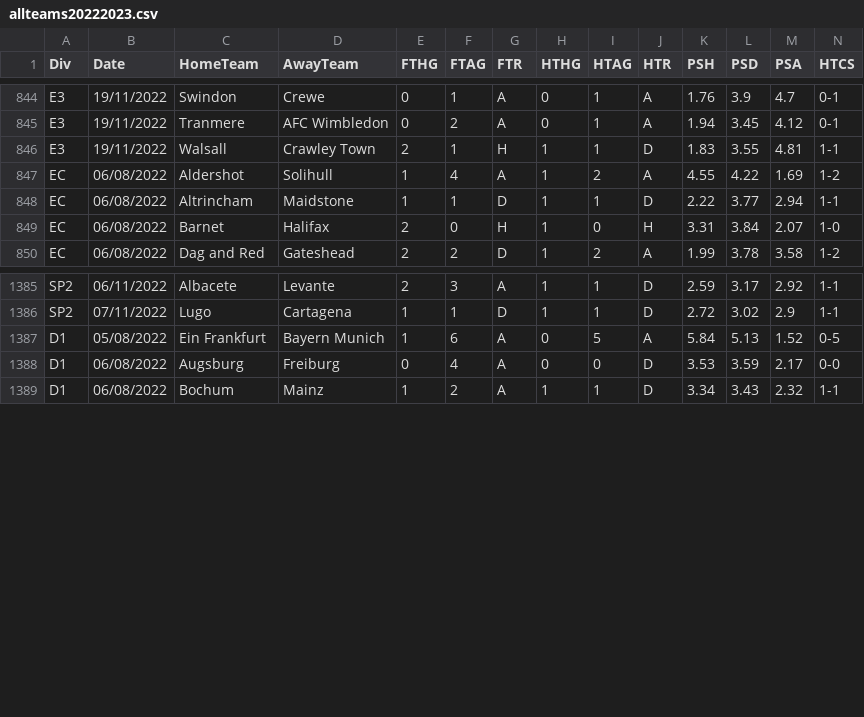
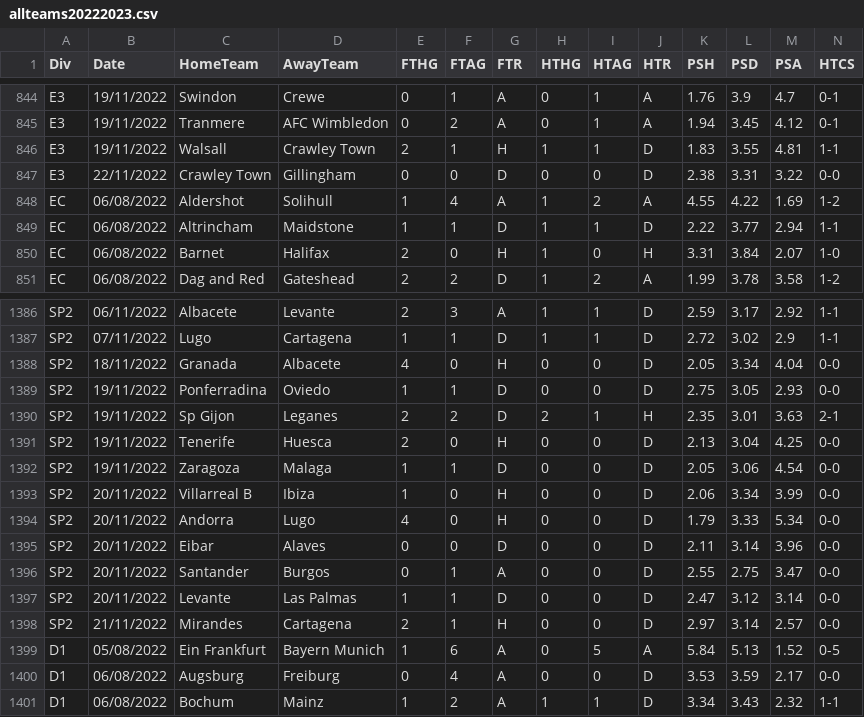
Before and after one commit to gitboyzorro5/FDAS, a CSV file: allteams20222023.csv, drawn as a sheet; only a part is shown, gaps mark what is left out; rows hold the shown columns only; the diff names each change by its address in the sheet, - before the commit and + after, or states it on an @@ line.

```diff
--- a/allteams20222023.csv
+++ b/allteams20222023.csv
+row 847: E3 | 22/11/2022 | Crawley Town | Gillingham | 0 | 0 | D | 0 | 0 | D | 2.38 | 3.31 | 3.22 | 0-0
+row 1388: SP2 | 18/11/2022 | Granada | Albacete | 4 | 0 | H | 0 | 0 | D | 2.05 | 3.34 | 4.04 | 0-0
+row 1389: SP2 | 19/11/2022 | Ponferradina | Oviedo | 1 | 1 | D | 0 | 0 | D | 2.75 | 3.05 | 2.93 | 0-0
+row 1390: SP2 | 19/11/2022 | Sp Gijon | Leganes | 2 | 2 | D | 2 | 1 | H | 2.35 | 3.01 | 3.63 | 2-1
+row 1391: SP2 | 19/11/2022 | Tenerife | Huesca | 2 | 0 | H | 0 | 0 | D | 2.13 | 3.04 | 4.25 | 0-0
+row 1392: SP2 | 19/11/2022 | Zaragoza | Malaga | 1 | 1 | D | 0 | 0 | D | 2.05 | 3.06 | 4.54 | 0-0
+row 1393: SP2 | 20/11/2022 | Villarreal B | Ibiza | 1 | 0 | H | 0 | 0 | D | 2.06 | 3.34 | 3.99 | 0-0
+row 1394: SP2 | 20/11/2022 | Andorra | Lugo | 4 | 0 | H | 0 | 0 | D | 1.79 | 3.33 | 5.34 | 0-0
+row 1395: SP2 | 20/11/2022 | Eibar | Alaves | 0 | 0 | D | 0 | 0 | D | 2.11 | 3.14 | 3.96 | 0-0
+row 1396: SP2 | 20/11/2022 | Santander | Burgos | 0 | 1 | A | 0 | 0 | D | 2.55 | 2.75 | 3.47 | 0-0
+row 1397: SP2 | 20/11/2022 | Levante | Las Palmas | 1 | 1 | D | 0 | 0 | D | 2.47 | 3.12 | 3.14 | 0-0
+row 1398: SP2 | 21/11/2022 | Mirandes | Cartagena | 2 | 1 | H | 0 | 0 | D | 2.97 | 3.14 | 2.57 | 0-0
```
Also changed, not shown: CHN.csv, E3.csv, 24 other files.
